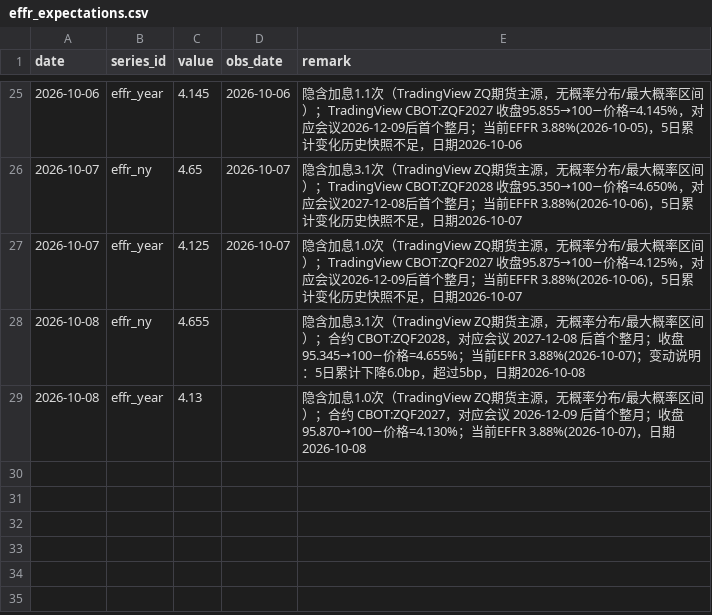
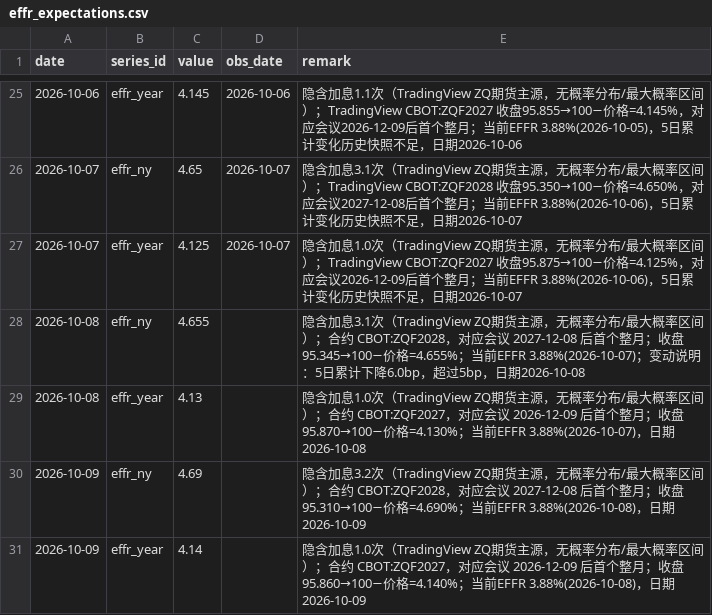
Before and after one commit to cool1990/Invest_Dashboard_V2, a CSV file: data/macro/effr_expectations.csv, drawn as a sheet; only a part is shown, gaps mark what is left out; the diff names each change by its address in the sheet, - before the commit and + after, or states it on an @@ line.

```diff
--- a/data/macro/effr_expectations.csv
+++ b/data/macro/effr_expectations.csv
+row 30: 2026-10-09 | effr_ny | 4.69 |  | 隐含加息3.2次（TradingView ZQ期货主源，无概率分布/最大概率区间）；合约 CBOT:ZQF2028，对应会议 2027-12-08 后首个整月；收盘95.310→100−价格=4.690%；当前EFFR 3.88%(2026-10-08)，日期2026-10-09
+row 31: 2026-10-09 | effr_year | 4.14 |  | 隐含加息1.0次（TradingView ZQ期货主源，无概率分布/最大概率区间）；合约 CBOT:ZQF2027，对应会议 2026-12-09 后首个整月；收盘95.860→100−价格=4.140%；当前EFFR 3.88%(2026-10-08)，日期2026-10-09
```
Also changed, not shown: data/raw/fred/DFEDTARL.csv, data/raw/fred/DFII10.csv, 16 other files.
